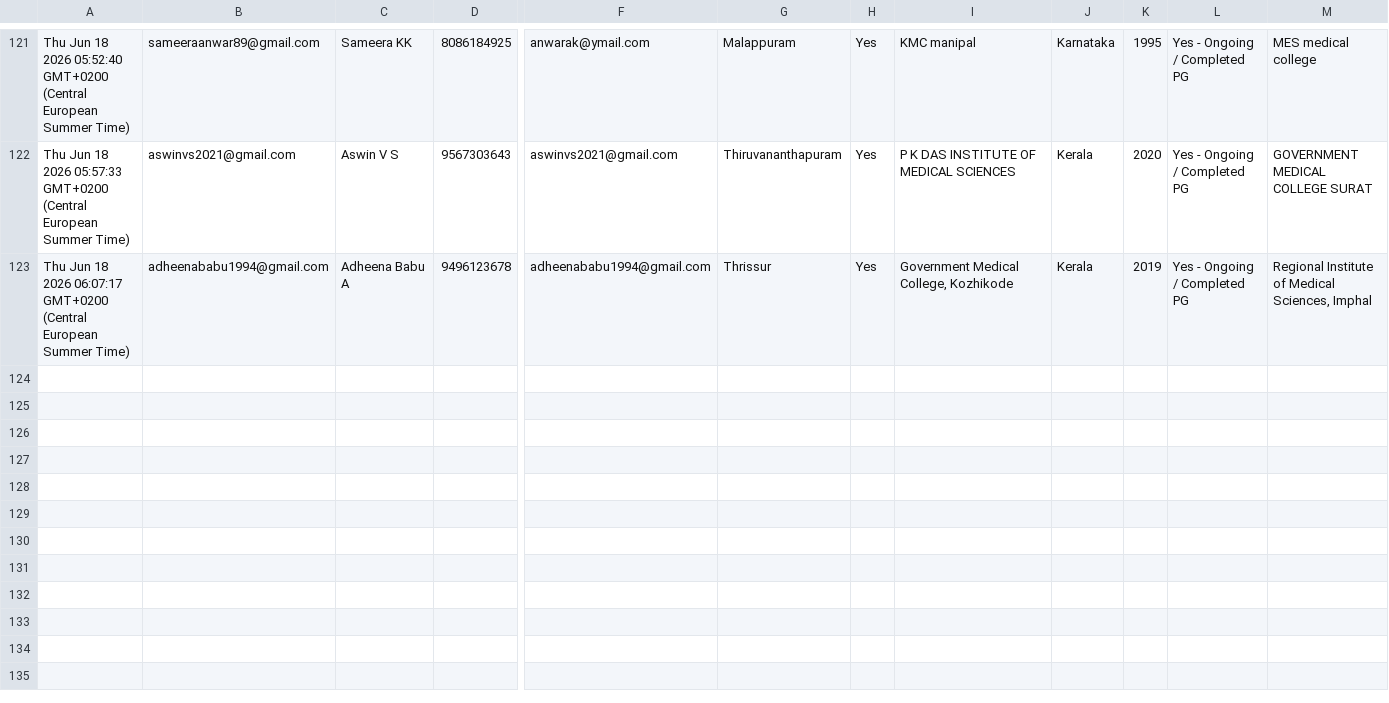
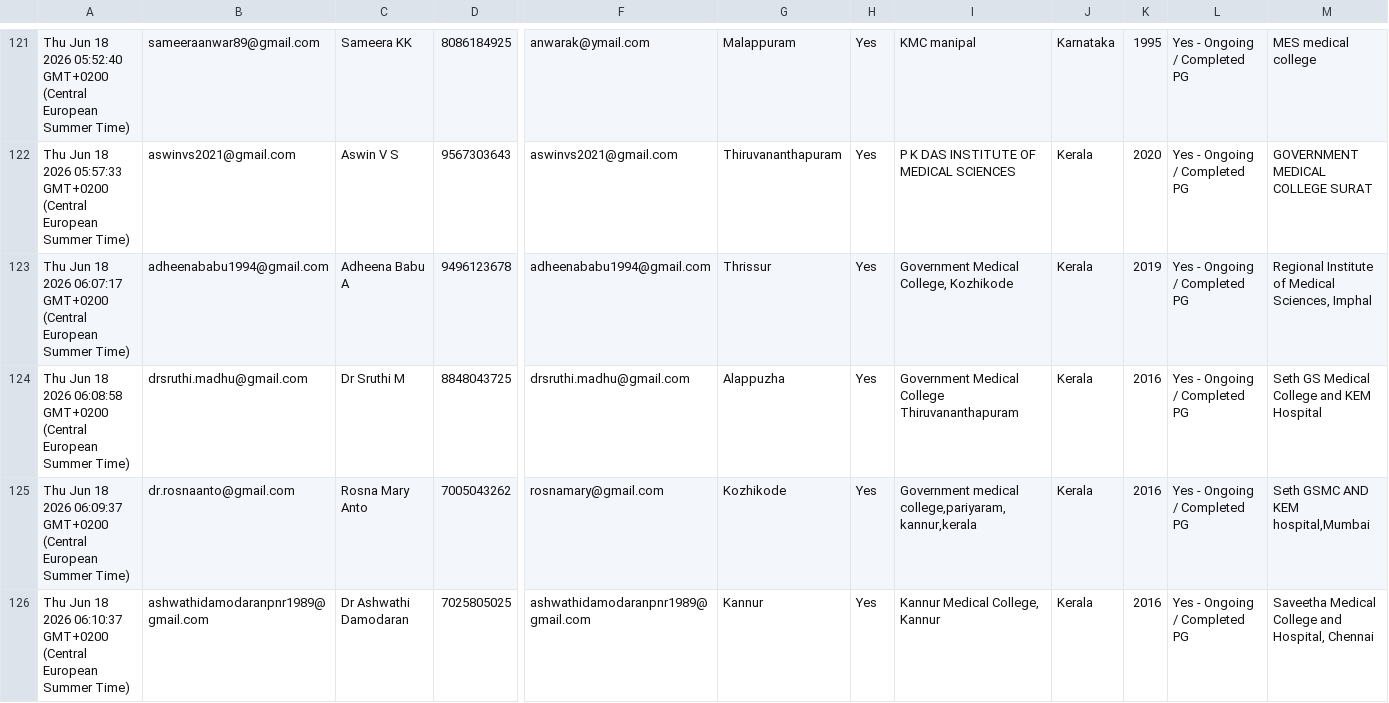
Before and after one commit to SharanStudio/cmmdb, a CSV file: CMM_DB_v2 - db.csv, drawn as a sheet; only a part is shown, gaps mark what is left out; rows hold the shown columns only; the diff names each change by its address in the sheet, - before the commit and + after, or states it on an @@ line.

Commit message:
Auto-update DB: 6/18/2026, 6:13:25 AM

```diff
--- a/CMM_DB_v2 - db.csv
+++ b/CMM_DB_v2 - db.csv
+row 124: Thu Jun 18 2026 06:08:58 GMT+0200 (Central European Summer Time) | drsruthi.madhu@gmail.com | Dr Sruthi M | 8848043725 | drsruthi.madhu@gmail.com | Alappuzha | Yes | Government Medical College Thiruvananthapuram | Kerala | 2016 | Yes - Ongoing / Completed PG | Seth GS Medical College and KEM Hospital
+row 125: Thu Jun 18 2026 06:09:37 GMT+0200 (Central European Summer Time) | dr.rosnaanto@gmail.com | Rosna Mary Anto | 7005043262 | rosnamary@gmail.com | Kozhikode | Yes | Government medical college,pariyaram,kannur,kerala | Kerala | 2016 | Yes - Ongoing / Completed PG | Seth GSMC AND KEM hospital,Mumbai
+row 126: Thu Jun 18 2026 06:10:37 GMT+0200 (Central European Summer Time) | ashwathidamodaranpnr1989@gmail.com | Dr Ashwathi Damodaran | 7025805025 | ashwathidamodaranpnr1989@gmail.com | Kannur | Yes | Kannur Medical College, Kannur | Kerala | 2016 | Yes - Ongoing / Completed PG | Saveetha Medical College and Hospital, Chennai
```
